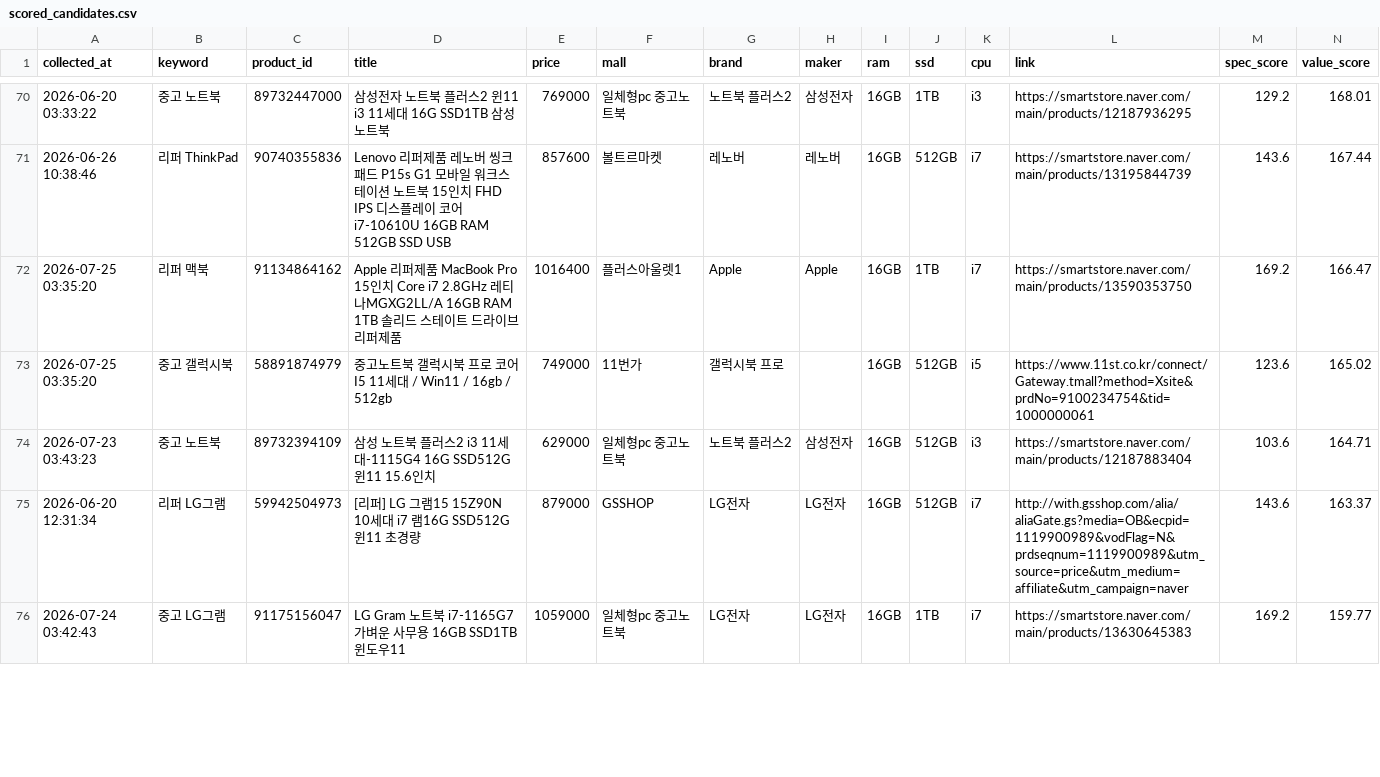
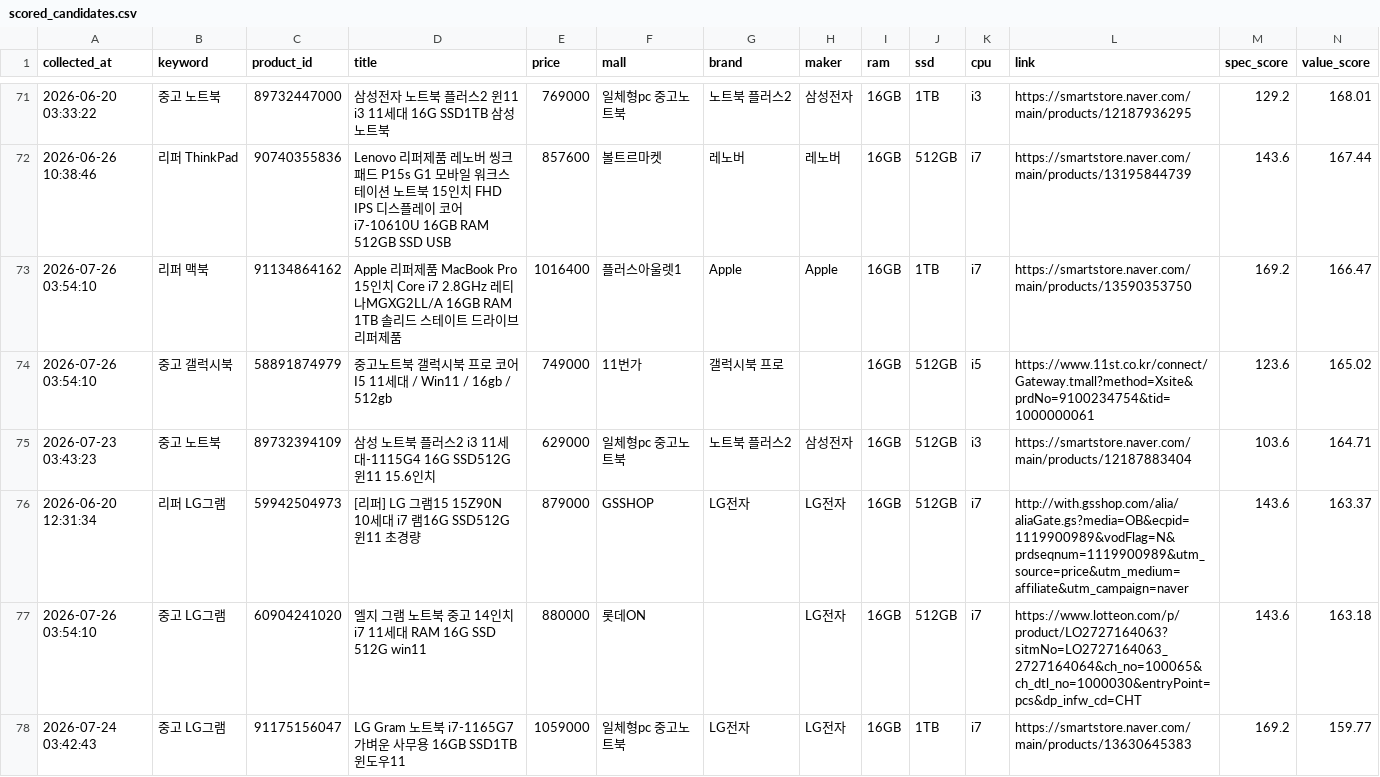
Before and after one commit to yunhappa/refurb-laptop-tracker, a CSV file: scored_candidates.csv, drawn as a sheet; only a part is shown, gaps mark what is left out; the diff covers the shown part only.

```diff
--- a/scored_candidates.csv
+++ b/scored_candidates.csv
@@ -71,6 +72,7 @@
 2026-06-26 10:38:46,리퍼 ThinkPad,90740355836,Lenovo 리퍼제품 레노버 씽크패드 P15s G1 모바일 워크스테이션 노트북 15인치 FHD IPS 디스플레이 코어 i7-10610U 16GB RAM 512GB SSD USB,857600,볼트르마켓,레노버,레노버,16GB,512GB,i7,https://smartstore.naver.com/main/products/13195844739,143.6,167.44
-2026-07-25 03:35:20,리퍼 맥북,91134864162,Apple 리퍼제품 MacBook Pro 15인치 Core i7 2.8GHz 레티나MGXG2LL/A 16GB RAM 1TB 솔리드 스테이트 드라이브리퍼제품,1016400,플러스아울렛1,Apple,Apple,16GB,1TB,i7,https://smartstore.naver.com/main/products/13590353750,169.2,166.47
-2026-07-25 03:35:20,중고 갤럭시북,58891874979,중고노트북 갤럭시북 프로 코어I5 11세대 / Win11 / 16gb / 512gb,749000,11번가,갤럭시북 프로,,16GB,512GB,i5,https://www.11st.co.kr/connect/Gateway.tmall?method=Xsite&prdNo=9100234754&tid=1000000061,123.6,165.02
+2026-07-26 03:54:10,리퍼 맥북,91134864162,Apple 리퍼제품 MacBook Pro 15인치 Core i7 2.8GHz 레티나MGXG2LL/A 16GB RAM 1TB 솔리드 스테이트 드라이브리퍼제품,1016400,플러스아울렛1,Apple,Apple,16GB,1TB,i7,https://smartstore.naver.com/main/products/13590353750,169.2,166.47
+2026-07-26 03:54:10,중고 갤럭시북,58891874979,중고노트북 갤럭시북 프로 코어I5 11세대 / Win11 / 16gb / 512gb,749000,11번가,갤럭시북 프로,,16GB,512GB,i5,https://www.11st.co.kr/connect/Gateway.tmall?method=Xsite&prdNo=9100234754&tid=1000000061,123.6,165.02
 2026-07-23 03:43:23,중고 노트북,89732394109,삼성 노트북 플러스2 i3 11세대-1115G4 16G SSD512G 윈11 15.6인치,629000,일체형pc  중고노트북,노트북 플러스2,삼성전자,16GB,512GB,i3,https://smartstore.naver.com/main/products/12187883404,103.6,164.71
 2026-06-20 12:31:34,리퍼 LG그램,59942504973,[리퍼] LG 그램15 15Z90N 10세대 i7 램16G SSD512G 윈11 초경량,879000,GSSHOP,LG전자,LG전자,16GB,512GB,i7,http://with.gsshop.com/alia/aliaGate.gs?media=OB&ecpid=1119900989&vodFlag=N&prdseqnum=1119900989&utm_source=price&utm_medium=affiliate&utm_campaign=naver,143.6,163.37
+2026-07-26 03:54:10,중고 LG그램,60904241020,엘지 그램 노트북 중고 14인치 i7 11세대 RAM 16G SSD 512G win11,880000,롯데ON,,LG전자,16GB,512GB,i7,https://www.lotteon.com/p/product/LO2727164063?sitmNo=LO2727164063_2727164064&ch_no=100065&ch_dtl_no=1000030&entryPoint=pcs&dp_infw_cd=CHT,143.6,163.18
 2026-07-24 03:42:43,중고 LG그램,91175156047,LG Gram 노트북 i7-1165G7 가벼운 사무용 16GB SSD1TB 윈도우11,1059000,일체형pc  중고노트북,LG전자,LG전자,16GB,1TB,i7,https://smartstore.naver.com/main/products/13630645383,169.2,159.77
```
Also changed, not shown: 2 added rows and 26 edited cells elsewhere in this file, best_by_model.csv, buy_timing_result.csv, 3 other files.
